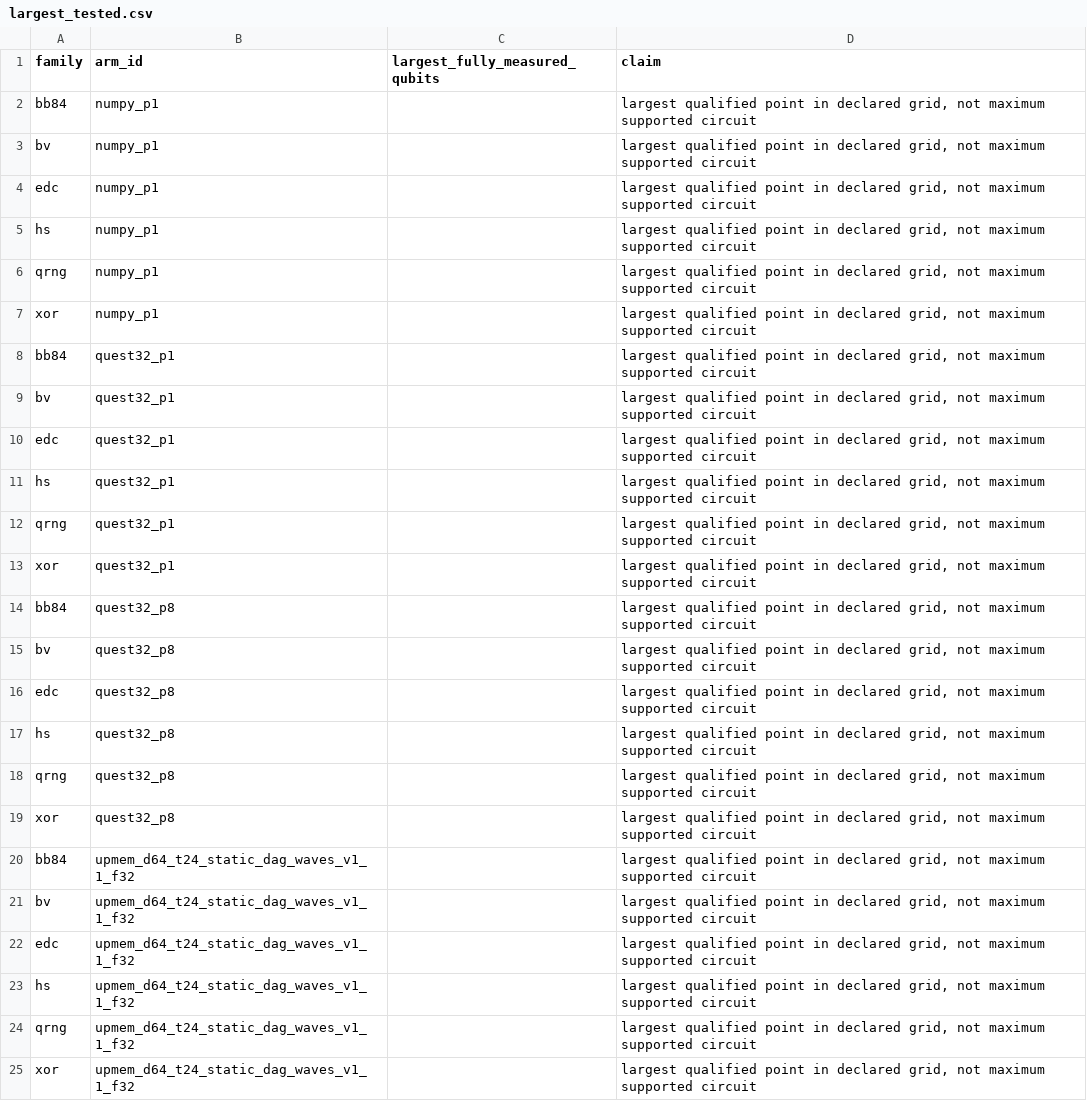
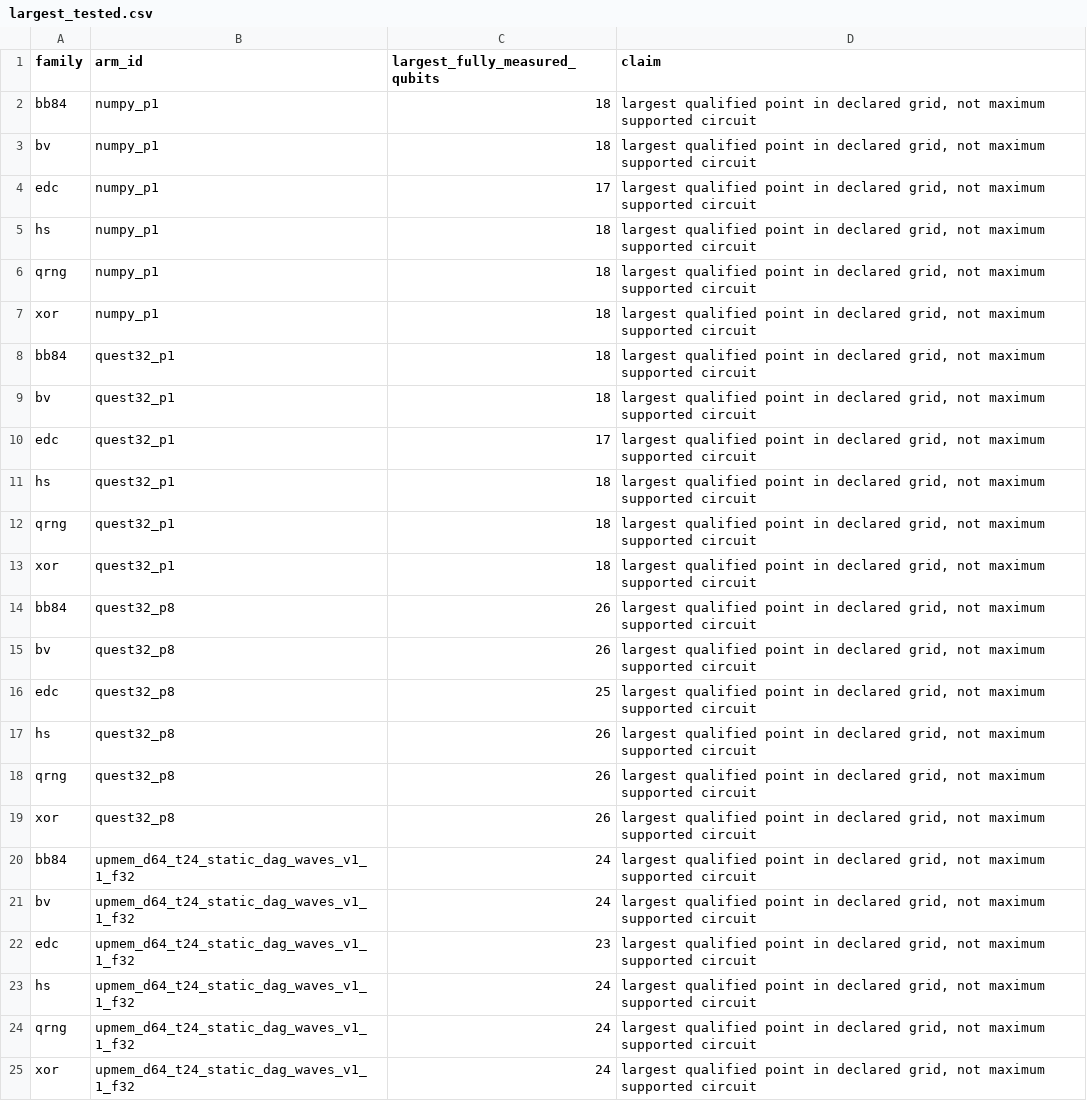
Before and after one commit to kazulak/masters-thesis, a CSV file: thesis/implementation/thesis_results/final_evaluation_v1/readout/largest_tested.csv, drawn as a sheet.

```diff
--- a/thesis/implementation/thesis_results/final_evaluation_v1/readout/largest_tested.csv
+++ b/thesis/implementation/thesis_results/final_evaluation_v1/readout/largest_tested.csv
@@ -1,25 +1,25 @@
 family,arm_id,largest_fully_measured_qubits,claim
-bb84,numpy_p1,,"largest qualified point in declared grid, not maximum supported circuit"
-bv,numpy_p1,,"largest qualified point in declared grid, not maximum supported circuit"
-edc,numpy_p1,,"largest qualified point in declared grid, not maximum supported circuit"
-hs,numpy_p1,,"largest qualified point in declared grid, not maximum supported circuit"
-qrng,numpy_p1,,"largest qualified point in declared grid, not maximum supported circuit"
-xor,numpy_p1,,"largest qualified point in declared grid, not maximum supported circuit"
-bb84,quest32_p1,,"largest qualified point in declared grid, not maximum supported circuit"
-bv,quest32_p1,,"largest qualified point in declared grid, not maximum supported circuit"
-edc,quest32_p1,,"largest qualified point in declared grid, not maximum supported circuit"
-hs,quest32_p1,,"largest qualified point in declared grid, not maximum supported circuit"
-qrng,quest32_p1,,"largest qualified point in declared grid, not maximum supported circuit"
-xor,quest32_p1,,"largest qualified point in declared grid, not maximum supported circuit"
-bb84,quest32_p8,,"largest qualified point in declared grid, not maximum supported circuit"
-bv,quest32_p8,,"largest qualified point in declared grid, not maximum supported circuit"
-edc,quest32_p8,,"largest qualified point in declared grid, not maximum supported circuit"
-hs,quest32_p8,,"largest qualified point in declared grid, not maximum supported circuit"
-qrng,quest32_p8,,"largest qualified point in declared grid, not maximum supported circuit"
-xor,quest32_p8,,"largest qualified point in declared grid, not maximum supported circuit"
-bb84,upmem_d64_t24_static_dag_waves_v1_1_f32,,"largest qualified point in declared grid, not maximum supported circuit"
-bv,upmem_d64_t24_static_dag_waves_v1_1_f32,,"largest qualified point in declared grid, not maximum supported circuit"
-edc,upmem_d64_t24_static_dag_waves_v1_1_f32,,"largest qualified point in declared grid, not maximum supported circuit"
-hs,upmem_d64_t24_static_dag_waves_v1_1_f32,,"largest qualified point in declared grid, not maximum supported circuit"
-qrng,upmem_d64_t24_static_dag_waves_v1_1_f32,,"largest qualified point in declared grid, not maximum supported circuit"
-xor,upmem_d64_t24_static_dag_waves_v1_1_f32,,"largest qualified point in declared grid, not maximum supported circuit"
+bb84,numpy_p1,18,"largest qualified point in declared grid, not maximum supported circuit"
+bv,numpy_p1,18,"largest qualified point in declared grid, not maximum supported circuit"
+edc,numpy_p1,17,"largest qualified point in declared grid, not maximum supported circuit"
+hs,numpy_p1,18,"largest qualified point in declared grid, not maximum supported circuit"
+qrng,numpy_p1,18,"largest qualified point in declared grid, not maximum supported circuit"
+xor,numpy_p1,18,"largest qualified point in declared grid, not maximum supported circuit"
+bb84,quest32_p1,18,"largest qualified point in declared grid, not maximum supported circuit"
+bv,quest32_p1,18,"largest qualified point in declared grid, not maximum supported circuit"
+edc,quest32_p1,17,"largest qualified point in declared grid, not maximum supported circuit"
+hs,quest32_p1,18,"largest qualified point in declared grid, not maximum supported circuit"
+qrng,quest32_p1,18,"largest qualified point in declared grid, not maximum supported circuit"
+xor,quest32_p1,18,"largest qualified point in declared grid, not maximum supported circuit"
+bb84,quest32_p8,26,"largest qualified point in declared grid, not maximum supported circuit"
+bv,quest32_p8,26,"largest qualified point in declared grid, not maximum supported circuit"
+edc,quest32_p8,25,"largest qualified point in declared grid, not maximum supported circuit"
+hs,quest32_p8,26,"largest qualified point in declared grid, not maximum supported circuit"
+qrng,quest32_p8,26,"largest qualified point in declared grid, not maximum supported circuit"
+xor,quest32_p8,26,"largest qualified point in declared grid, not maximum supported circuit"
+bb84,upmem_d64_t24_static_dag_waves_v1_1_f32,24,"largest qualified point in declared grid, not maximum supported circuit"
+bv,upmem_d64_t24_static_dag_waves_v1_1_f32,24,"largest qualified point in declared grid, not maximum supported circuit"
+edc,upmem_d64_t24_static_dag_waves_v1_1_f32,23,"largest qualified point in declared grid, not maximum supported circuit"
+hs,upmem_d64_t24_static_dag_waves_v1_1_f32,24,"largest qualified point in declared grid, not maximum supported circuit"
+qrng,upmem_d64_t24_static_dag_waves_v1_1_f32,24,"largest qualified point in declared grid, not maximum supported circuit"
+xor,upmem_d64_t24_static_dag_waves_v1_1_f32,24,"largest qualified point in declared grid, not maximum supported circuit"
```
Also changed, not shown: thesis/implementation/thesis_results/final_evaluation_v1/readout/coverage.csv, 34 other files.
